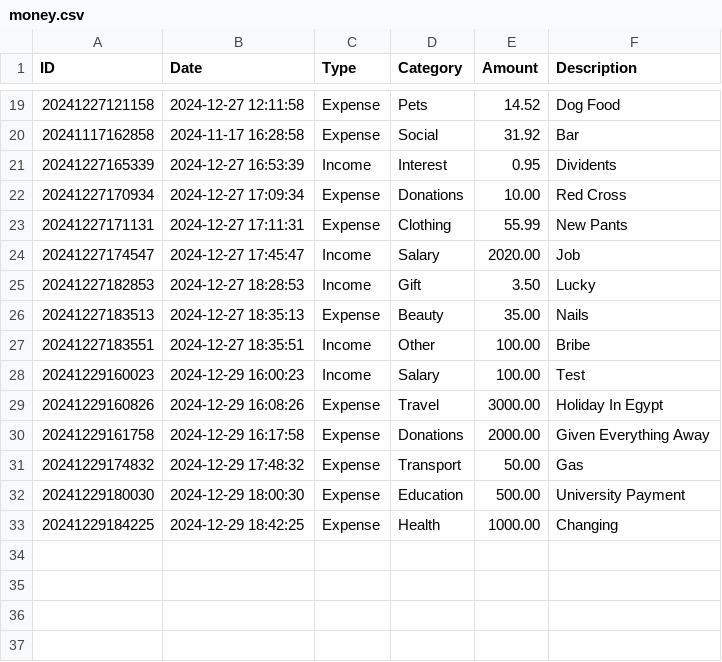
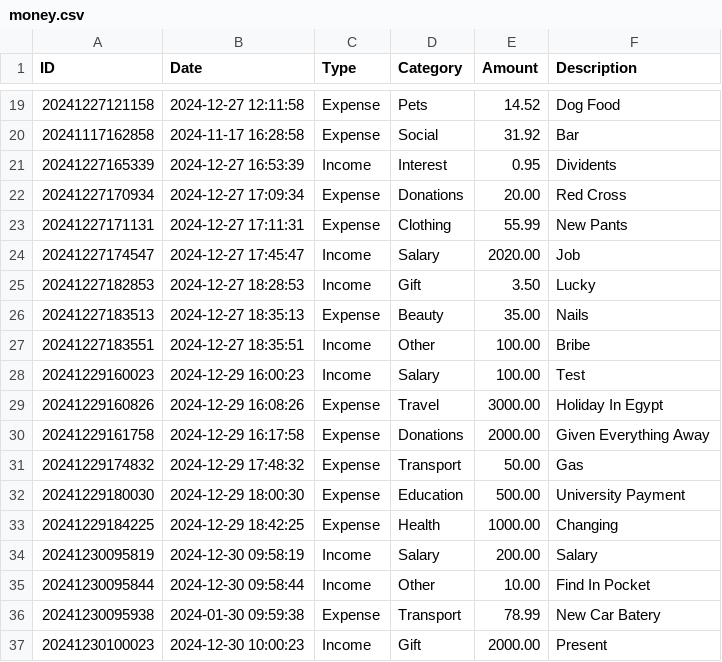
Before and after one commit to RaimisM/Finance-tracker, a CSV file: money.csv, drawn as a sheet; only a part is shown, gaps mark what is left out.

Commit message:
Update transaction amounts and enhance user feedback in transaction editor and visual manager

```diff
--- a/money.csv
+++ b/money.csv
@@ -21,3 +21,3 @@ ID,Date,Type,Category,Amount,Description
 20241227165339,2024-12-27 16:53:39,Income,Interest,0.95,Dividents
-20241227170934,2024-12-27 17:09:34,Expense,Donations,10.00,Red Cross
+20241227170934,2024-12-27 17:09:34,Expense,Donations,20.00,Red Cross
 20241227171131,2024-12-27 17:11:31,Expense,Clothing,55.99,New Pants
@@ -33 +33,5 @@ ID,Date,Type,Category,Amount,Description
 20241229184225,2024-12-29 18:42:25,Expense,Health,1000.00,Changing
+20241230095819,2024-12-30 09:58:19,Income,Salary,200.00,Salary
+20241230095844,2024-12-30 09:58:44,Income,Other,10.00,Find In Pocket
+20241230095938,2024-01-30 09:59:38,Expense,Transport,78.99,New Car Batery
+20241230100023,2024-12-30 10:00:23,Income,Gift,2000.00,Present
```
Also changed, not shown: 2 other files.
